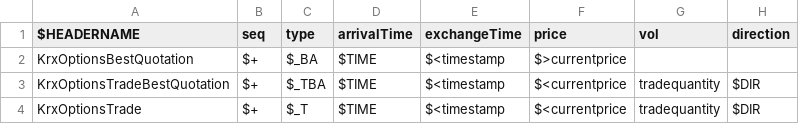
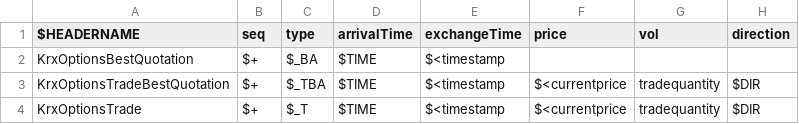
Before and after one commit to kjw0612/hb, a CSV file: hb/src/utilities/extractor/krx_kospi_options_extractdesc.csv, drawn as a sheet; only a part is shown; the diff names each change by its address in the sheet, - before the commit and + after, or states it on an @@ line.

```diff
--- a/hb/src/utilities/extractor/krx_kospi_options_extractdesc.csv
+++ b/hb/src/utilities/extractor/krx_kospi_options_extractdesc.csv
-F2 (price): $>currentprice
+F2 (price): (empty)
```
Also changed, not shown: hb/src/utilities/extractor/krx_kospi_futures_extractdesc.csv, 3 other files.
